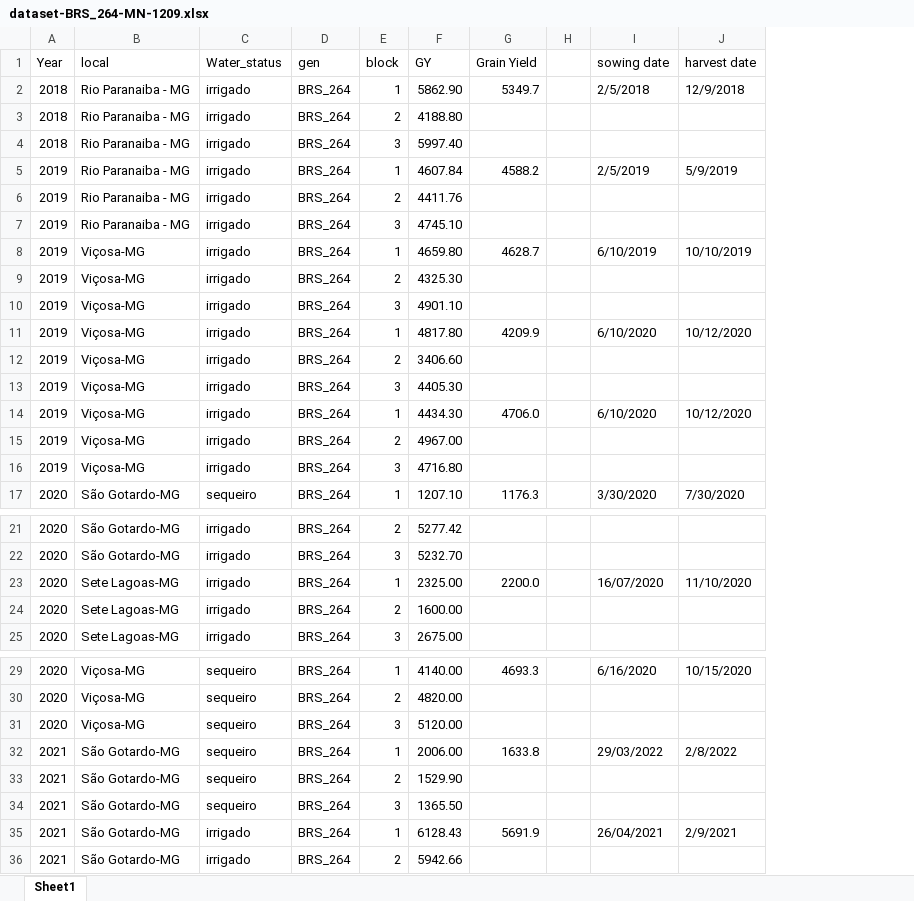
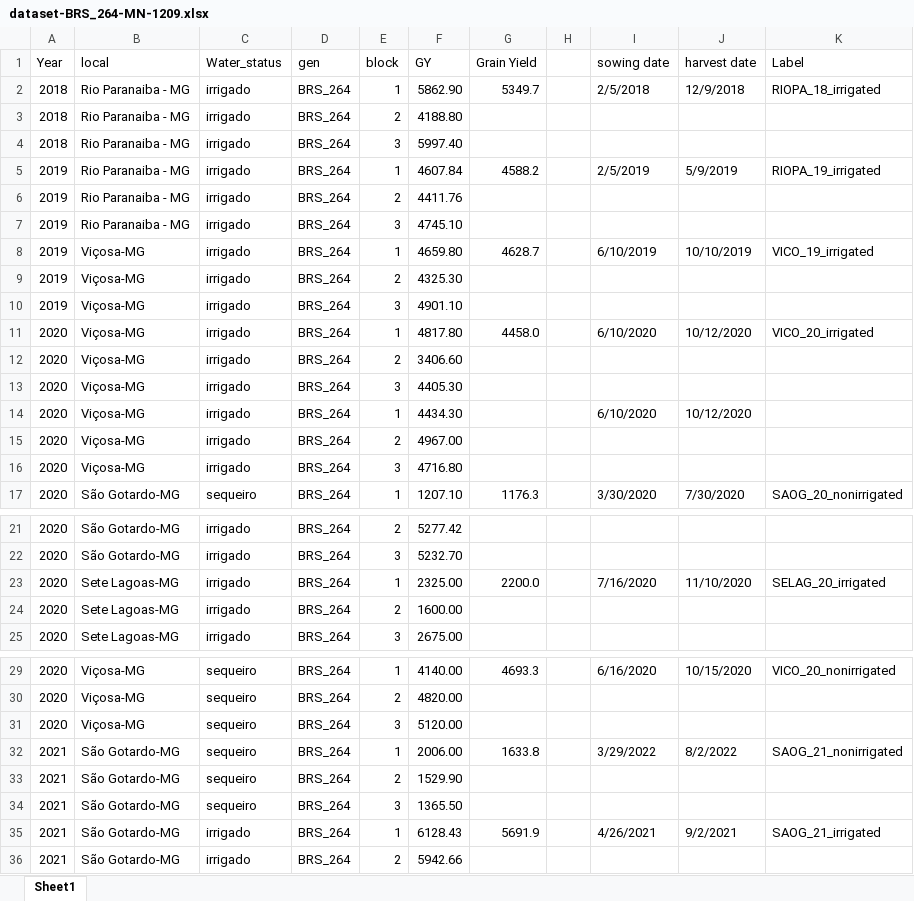
Before and after one commit to pwolper/SIMPLE-project, an Excel workbook: data/dataset-BRS_264-MN-1209.xlsx, sheet Sheet1, drawn as a sheet; only a part is shown, gaps mark what is left out; values as stored, in another font and other column widths than the file's, no cell formats; the diff covers the shown part only; the diff names each change by its address in the sheet, - before the commit and + after, or states it on an @@ line.

Commit message:
experimental data

```diff
--- a/data/dataset-BRS_264-MN-1209.xlsx (sheet Sheet1)
+++ b/data/dataset-BRS_264-MN-1209.xlsx (sheet Sheet1)
+column K (Label), rows 2-17: RIOPA_18_irrigated |  |  | RIOPA_19_irrigated |  |  | VICO_19_irrigated |  |  | VICO_20_irrigated |  |  |  |  |  | SAOG_20_nonirrigated; row 23: SELAG_20_irrigated; rows 29-35: VICO_20_nonirrigated |  |  | SAOG_21_nonirrigated |  |  | SAOG_21_irrigated
-A11:A16 (Year): 2019
+A11:A16 (Year): 2020
-G11 (Grain Yield): 4209.9
+G11 (Grain Yield): 4458.0
-G14 (Grain Yield): 4706.0
+G14 (Grain Yield): (empty)
-I23 (sowing date): 16/07/2020
+I23 (sowing date): 7/16/2020
-I32 (sowing date): 29/03/2022
+I32 (sowing date): 3/29/2022
-J32 (harvest date): 2/8/2022
+J32 (harvest date): 8/2/2022
-I35 (sowing date): 26/04/2021
+I35 (sowing date): 4/26/2021
-J35 (harvest date): 2/9/2021
+J35 (harvest date): 9/2/2021
```
Also changed, not shown: 1 edited cell elsewhere in this sheet, cell formats.
